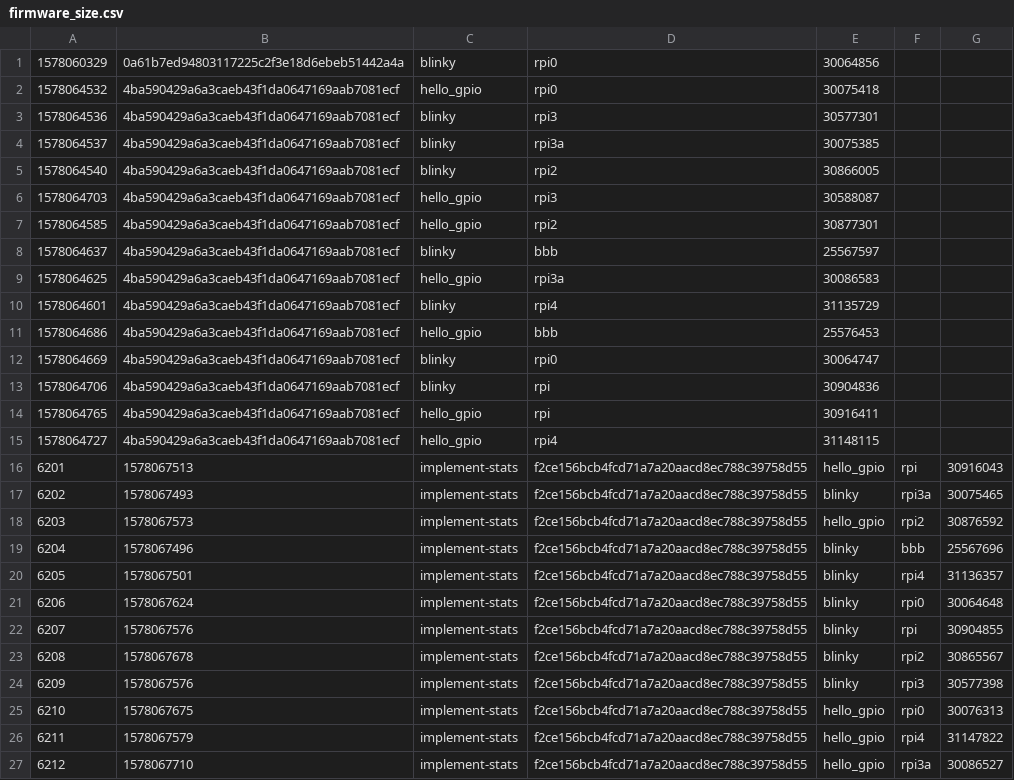
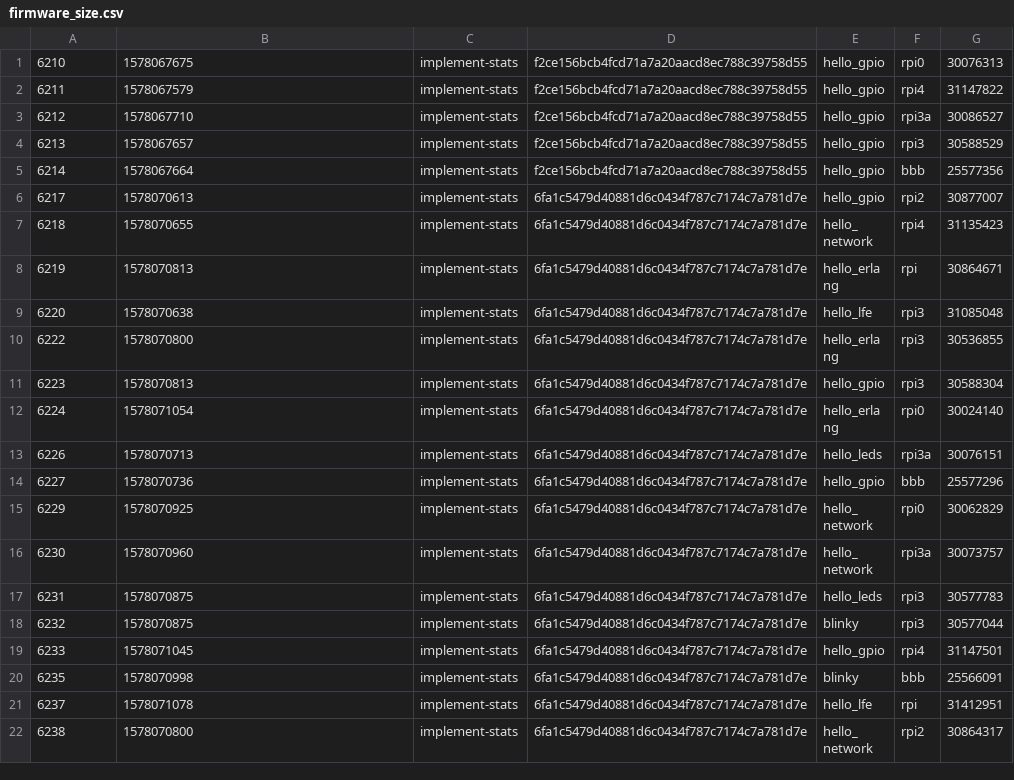
Before and after one commit to nerves-project/nerves_examples, a CSV file: firmware_size.csv, drawn as a sheet; only a part is shown; the shorter side is filled out with more unchanged rows; the diff names each change by its address in the sheet, - before the commit and + after, or states it on an @@ line.

Commit message:
Remove old stats

```diff
--- a/firmware_size.csv
+++ b/firmware_size.csv
-row 1: 1578060329 | 0a61b7ed94803117225c2f3e18d6ebeb51442a4a | blinky | rpi0 | 30064856
-row 2: 1578064532 | 4ba590429a6a3caeb43f1da0647169aab7081ecf | hello_gpio | rpi0 | 30075418
-row 3: 1578064536 | 4ba590429a6a3caeb43f1da0647169aab7081ecf | blinky | rpi3 | 30577301
-row 4: 1578064537 | 4ba590429a6a3caeb43f1da0647169aab7081ecf | blinky | rpi3a | 30075385
-row 5: 1578064540 | 4ba590429a6a3caeb43f1da0647169aab7081ecf | blinky | rpi2 | 30866005
-row 6: 1578064703 | 4ba590429a6a3caeb43f1da0647169aab7081ecf | hello_gpio | rpi3 | 30588087
-row 7: 1578064585 | 4ba590429a6a3caeb43f1da0647169aab7081ecf | hello_gpio | rpi2 | 30877301
-row 8: 1578064637 | 4ba590429a6a3caeb43f1da0647169aab7081ecf | blinky | bbb | 25567597
-row 9: 1578064625 | 4ba590429a6a3caeb43f1da0647169aab7081ecf | hello_gpio | rpi3a | 30086583
-row 10: 1578064601 | 4ba590429a6a3caeb43f1da0647169aab7081ecf | blinky | rpi4 | 31135729
-row 11: 1578064686 | 4ba590429a6a3caeb43f1da0647169aab7081ecf | hello_gpio | bbb | 25576453
-row 12: 1578064669 | 4ba590429a6a3caeb43f1da0647169aab7081ecf | blinky | rpi0 | 30064747
-row 13: 1578064706 | 4ba590429a6a3caeb43f1da0647169aab7081ecf | blinky | rpi | 30904836
-row 14: 1578064765 | 4ba590429a6a3caeb43f1da0647169aab7081ecf | hello_gpio | rpi | 30916411
-row 15: 1578064727 | 4ba590429a6a3caeb43f1da0647169aab7081ecf | hello_gpio | rpi4 | 31148115
-row 16: 6201 | 1578067513 | implement-stats | f2ce156bcb4fcd71a7a20aacd8ec788c39758d55 | hello_gpio | rpi | 30916043
-row 17: 6202 | 1578067493 | implement-stats | f2ce156bcb4fcd71a7a20aacd8ec788c39758d55 | blinky | rpi3a | 30075465
-row 18: 6203 | 1578067573 | implement-stats | f2ce156bcb4fcd71a7a20aacd8ec788c39758d55 | hello_gpio | rpi2 | 30876592
-row 19: 6204 | 1578067496 | implement-stats | f2ce156bcb4fcd71a7a20aacd8ec788c39758d55 | blinky | bbb | 25567696
-row 20: 6205 | 1578067501 | implement-stats | f2ce156bcb4fcd71a7a20aacd8ec788c39758d55 | blinky | rpi4 | 31136357
-row 21: 6206 | 1578067624 | implement-stats | f2ce156bcb4fcd71a7a20aacd8ec788c39758d55 | blinky | rpi0 | 30064648
-row 22: 6207 | 1578067576 | implement-stats | f2ce156bcb4fcd71a7a20aacd8ec788c39758d55 | blinky | rpi | 30904855
-row 23: 6208 | 1578067678 | implement-stats | f2ce156bcb4fcd71a7a20aacd8ec788c39758d55 | blinky | rpi2 | 30865567
-row 24: 6209 | 1578067576 | implement-stats | f2ce156bcb4fcd71a7a20aacd8ec788c39758d55 | blinky | rpi3 | 30577398
```
